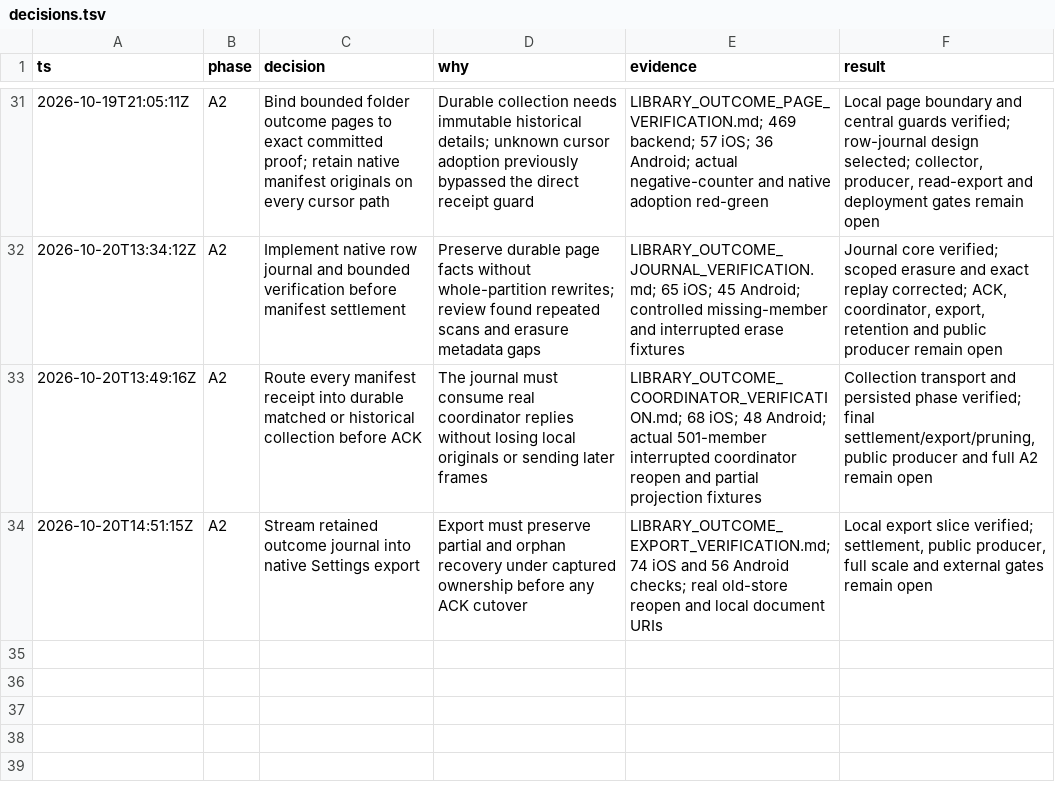
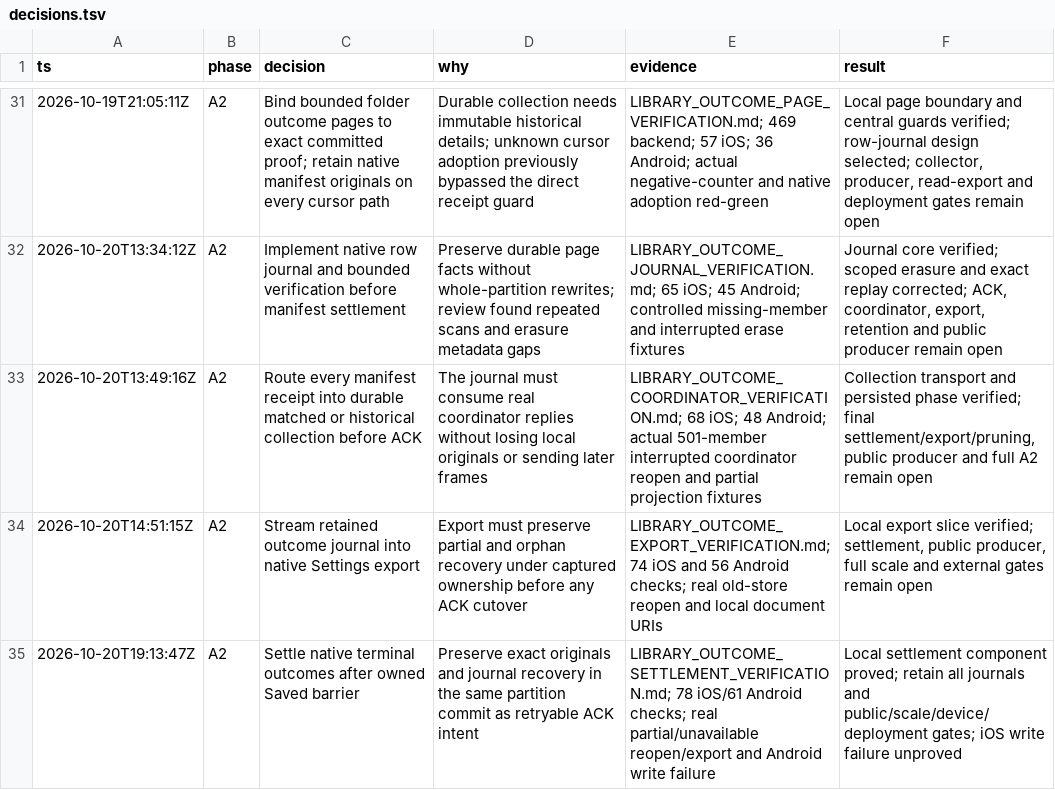
Before and after one commit to alimkhann/Hadithly, a TSV file: docs/product-program/decisions.tsv, drawn as a sheet; only a part is shown, gaps mark what is left out.

Commit message:
Settle native manifest outcomes behind the owned Saved revision

```diff
--- a/docs/product-program/decisions.tsv
+++ b/docs/product-program/decisions.tsv
@@ -34 +34,2 @@ ts	phase	decision	why	evidence	result
 2026-10-20T14:51:15Z	A2	Stream retained outcome journal into native Settings export	Export must preserve partial and orphan recovery under captured ownership before any ACK cutover	LIBRARY_OUTCOME_EXPORT_VERIFICATION.md; 74 iOS and 56 Android checks; real old-store reopen and local document URIs	Local export slice verified; settlement, public producer, full scale and external gates remain open
+2026-10-20T19:13:47Z	A2	Settle native terminal outcomes after owned Saved barrier	Preserve exact originals and journal recovery in the same partition commit as retryable ACK intent	LIBRARY_OUTCOME_SETTLEMENT_VERIFICATION.md; 78 iOS/61 Android checks; real partial/unavailable reopen/export and Android write failure	Local settlement component proved; retain all journals and public/scale/device/deployment gates; iOS write failure unproved
```
Also changed, not shown: 20 other files.
